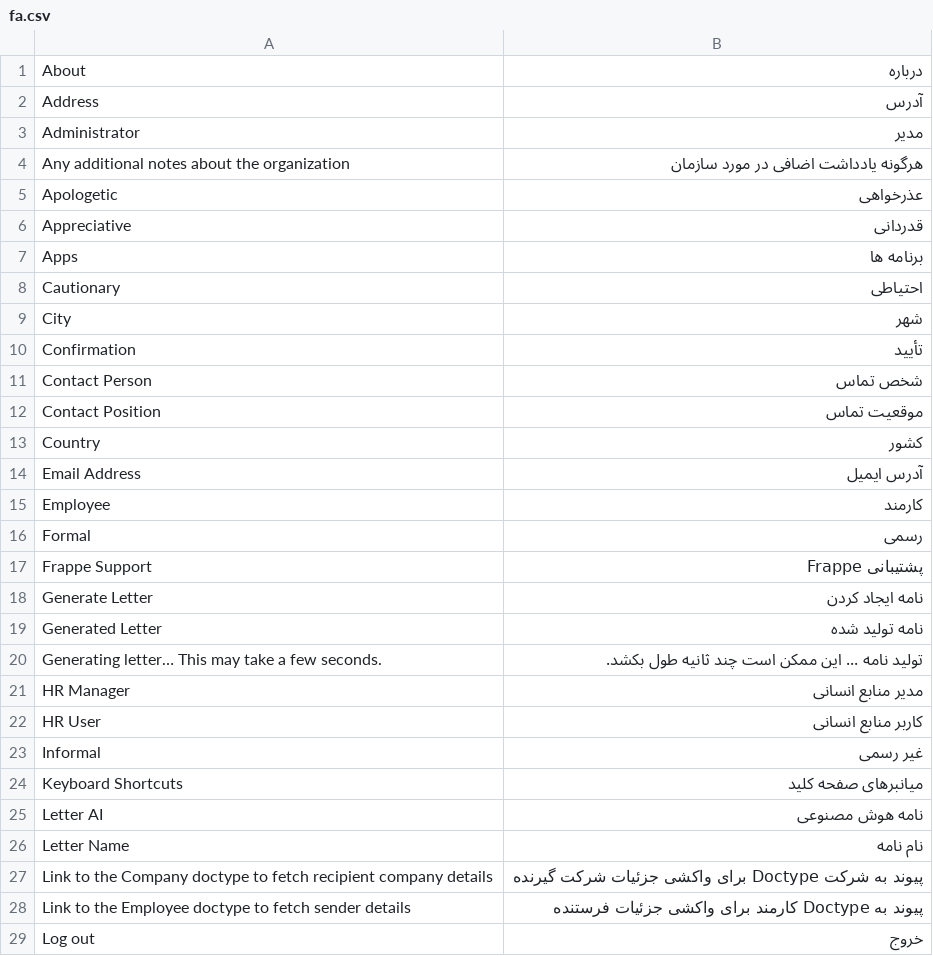
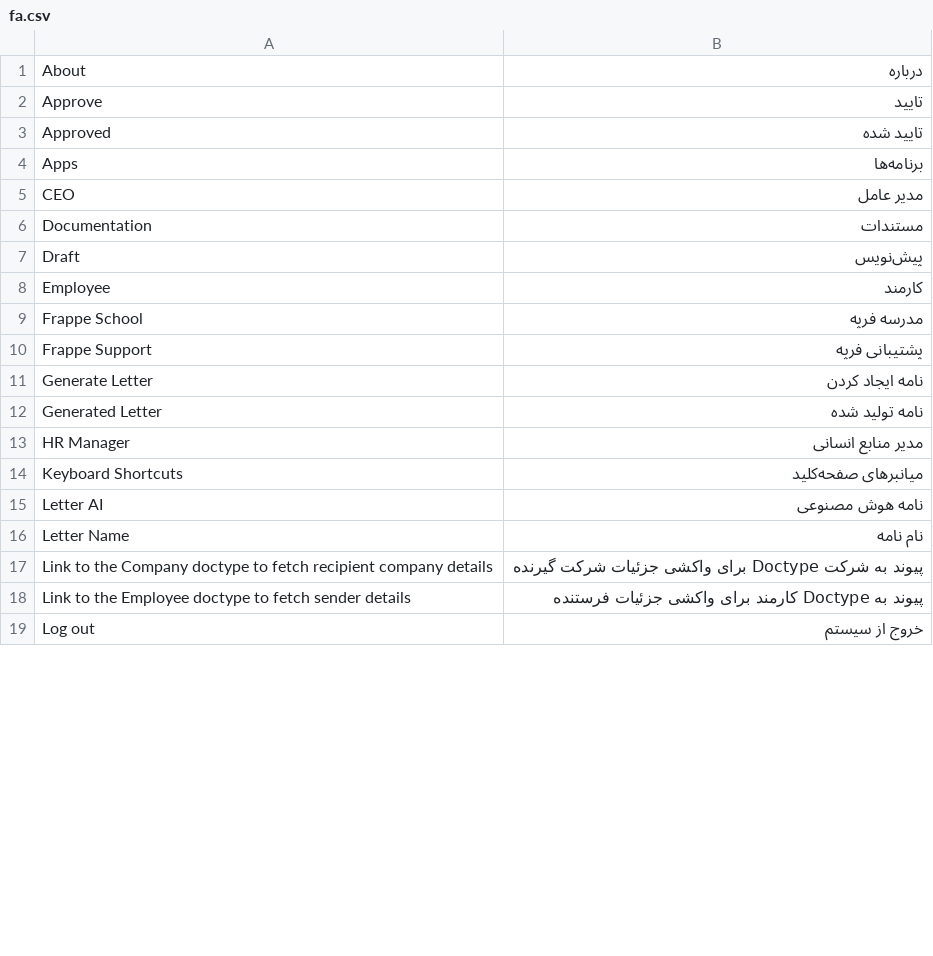
Before and after one commit to semjz/letter_ai, a CSV file: letter_ai/translations/fa.csv, drawn as a sheet; only a part is shown; the diff covers the shown part only.

Commit message:
Letter templates fixed

```diff
--- a/letter_ai/translations/fa.csv
+++ b/letter_ai/translations/fa.csv
@@ -1,25 +1,15 @@
 About,درباره,
-Address,آدرس,
-Administrator,مدیر,
-Any additional notes about the organization,هرگونه یادداشت اضافی در مورد سازمان,
-Apologetic,عذرخواهی,
-Appreciative,قدردانی,
-Apps,برنامه ها,
-Cautionary,احتیاطی,
-City,شهر,
-Confirmation,تأیید,
-Contact Person,شخص تماس,
-Contact Position,موقعیت تماس,
-Country,کشور,
-Email Address,آدرس ایمیل,
+Approve,تایید,
+Approved,تایید شده,
+Apps,برنامه‌ها,
+CEO,مدیر عامل,
+Documentation,مستندات,
+Draft,پیش‌نویس,
 Employee,کارمند,
-Formal,رسمی,
-Frappe Support,پشتیبانی Frappe,
+Frappe School,مدرسه فرپه,
+Frappe Support,پشتیبانی فرپه,
 Generate Letter,نامه ایجاد کردن,
 Generated Letter,نامه تولید شده,
-Generating letter… This may take a few seconds.,تولید نامه ... این ممکن است چند ثانیه طول بکشد.,
 HR Manager,مدیر منابع انسانی,
-HR User,کاربر منابع انسانی,
-Informal,غیر رسمی,
-Keyboard Shortcuts,میانبرهای صفحه کلید,
+Keyboard Shortcuts,میانبرهای صفحه‌کلید,
 Letter AI,نامه هوش مصنوعی,
@@ -28,2 +18,2 @@ Link to the Company doctype to fetch recipient company details,پیوند به
 Link to the Employee doctype to fetch sender details,پیوند به Doctype کارمند برای واکشی جزئیات فرستنده,
-Log out,خروج,
+Log out,خروج از سیستم,
```
Also changed, not shown: 7 added rows, 26 removed rows and 2 edited cells elsewhere in this file, 6 other files.
